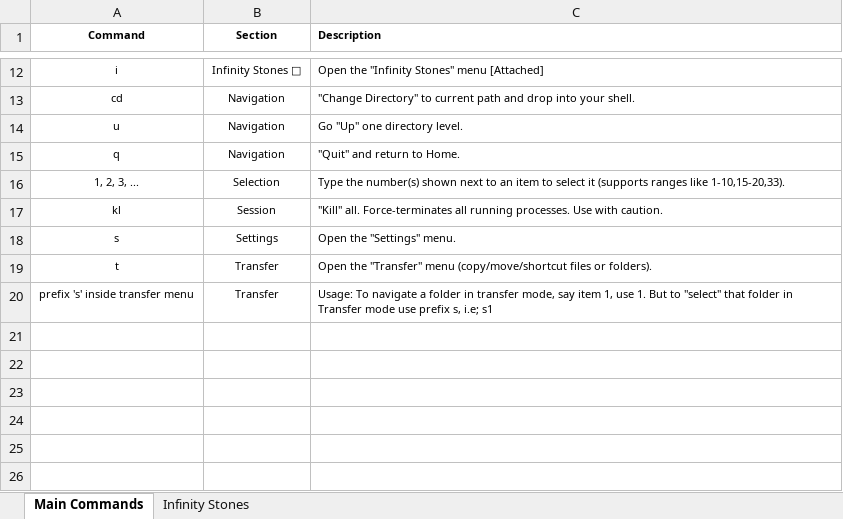
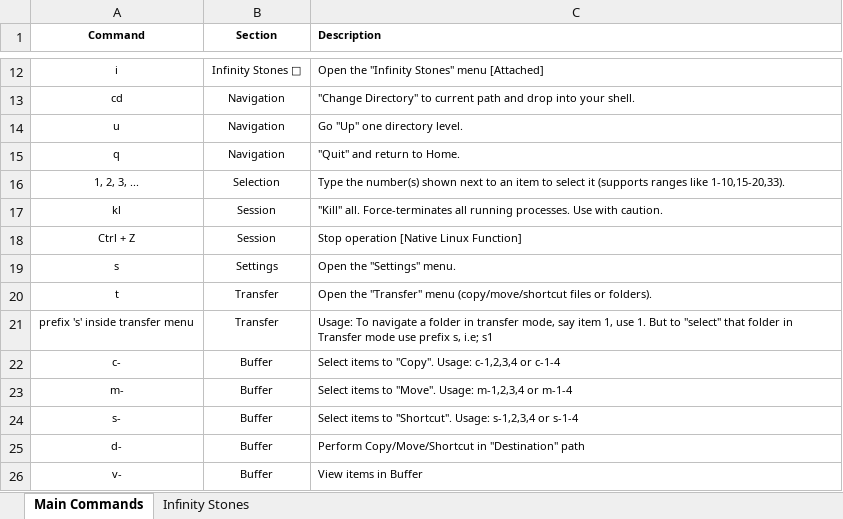
Before and after one commit to vkdatta/bashbasicsbyvk, an Excel workbook: script/file/bashbasicsbyvk_help.xlsx, sheet Main Commands, drawn as a sheet; only a part is shown, gaps mark what is left out; values as stored, in another font and other column widths than the file's, no borders; charts and pictures not drawn; the diff names each change by its address in the sheet, - before the commit and + after, or states it on an @@ line.

Commit message:
Codebase Updated

```diff
--- a/script/file/bashbasicsbyvk_help.xlsx (sheet Main Commands)
+++ b/script/file/bashbasicsbyvk_help.xlsx (sheet Main Commands)
+row 18: Ctrl + Z | Session | Stop operation [Native Linux Function]
+row 22: c- | Buffer | Select items to "Copy". Usage: c-1,2,3,4 or c-1-4
+row 23: m- | Buffer | Select items to "Move". Usage: m-1,2,3,4 or m-1-4
+row 24: s- | Buffer | Select items to "Shortcut". Usage: s-1,2,3,4 or s-1-4
+row 25: d- | Buffer | Perform Copy/Move/Shortcut in "Destination" path
+row 26: v- | Buffer | View items in Buffer
```
